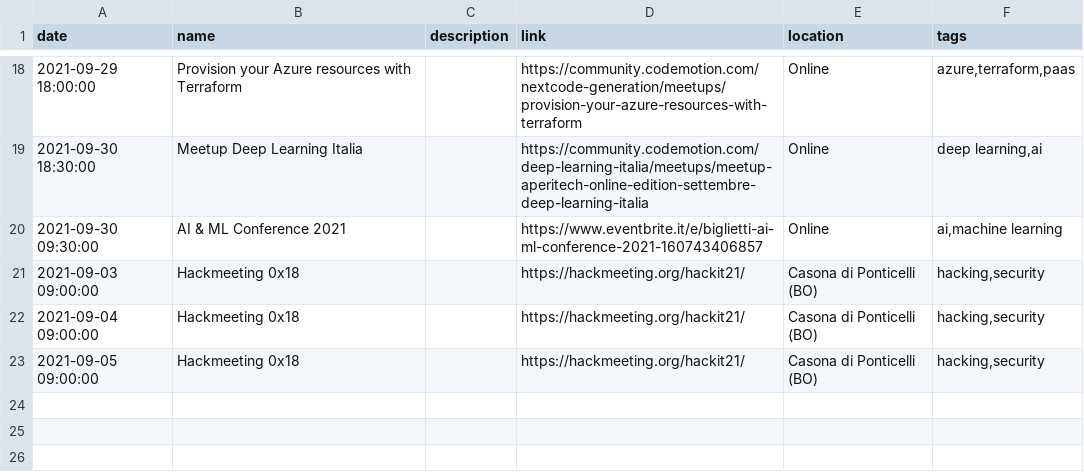
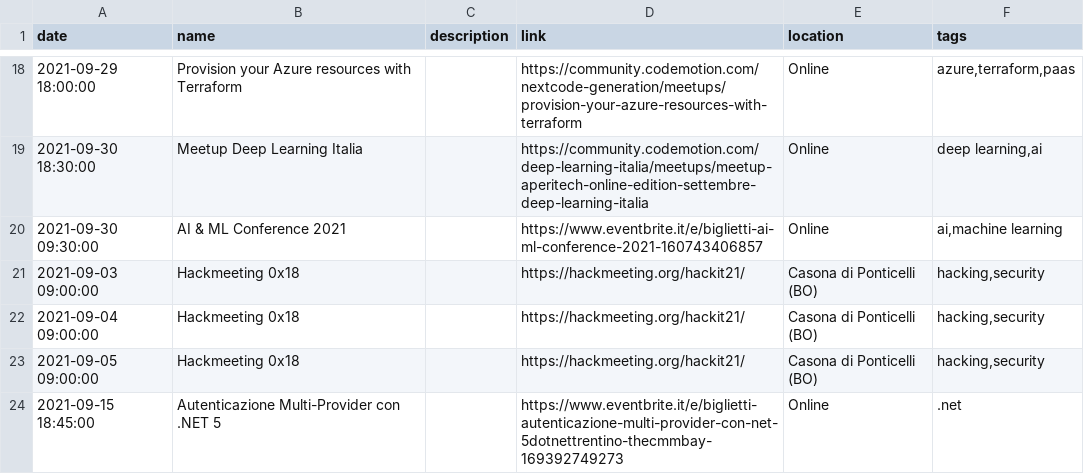
Before and after one commit to Defkon1/it-events, a CSV file: events/events.csv, drawn as a sheet; only a part is shown, gaps mark what is left out.

Commit message:
Added new events, updated readme and license file

```diff
--- a/events/events.csv
+++ b/events/events.csv
@@ -23 +23,2 @@ date,name,description,link,location,tags
 2021-09-05 09:00:00,Hackmeeting 0x18,,https://hackmeeting.org/hackit21/,Casona di Ponticelli (BO),"hacking,security"
+2021-09-15 18:45:00,Autenticazione Multi-Provider con .NET 5,,https://www.eventbrite.it/e/biglietti-autenticazione-multi-provider-con-net-5dotnettrentino-thecmmbay-169392749273,Online,".net"
```
Also changed, not shown: 2 other files.
